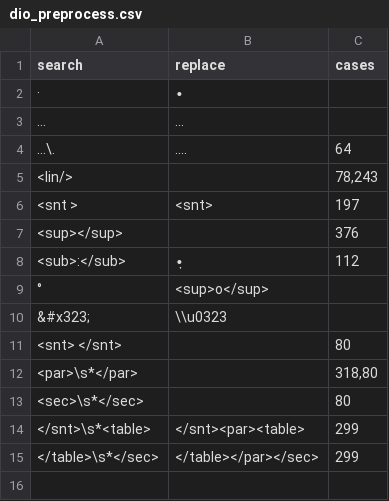
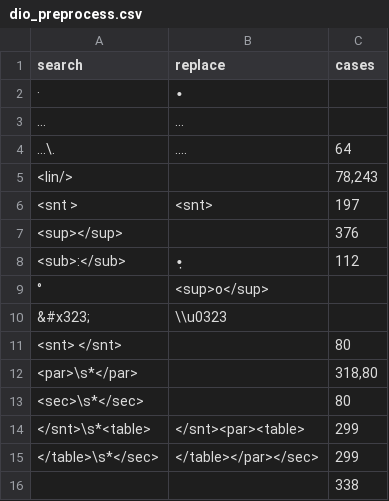
Before and after one commit to badw-dh/Leidener_Klammersystem, a CSV file: data/dio_preprocess.csv, drawn as a sheet.

```diff
--- a/data/dio_preprocess.csv
+++ b/data/dio_preprocess.csv
@@ -15 +15,2 @@ search;replace;cases
 "</table>\s*</sec>";"</table></par></sec>";299
+" ";" ";338
```
Also changed, not shown: 1 other file.
